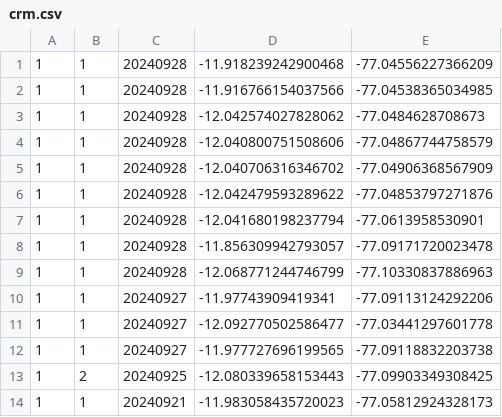
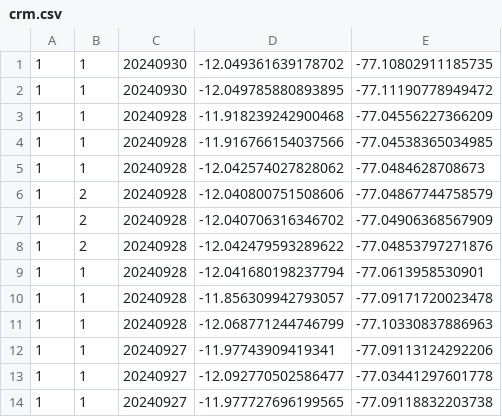
Before and after one commit to bardurt/crm, a CSV file: crm.csv, drawn as a sheet; only a part is shown; the shorter side is filled out with more unchanged rows.

Commit message:
...

```diff
--- a/crm.csv
+++ b/crm.csv
@@ -1 +1,3 @@
+1|1|20240930|-12.049361639178702|-77.10802911185735
+1|1|20240930|-12.049785880893895|-77.11190778949472
 1|1|20240928|-11.918239242900468|-77.04556227366209
@@ -3,5 +5,5 @@
 1|1|20240928|-12.042574027828062|-77.0484628708673
-1|1|20240928|-12.040800751508606|-77.04867744758579
-1|1|20240928|-12.040706316346702|-77.04906368567909
-1|1|20240928|-12.042479593289622|-77.04853797271876
+1|2|20240928|-12.040800751508606|-77.04867744758579
+1|2|20240928|-12.040706316346702|-77.04906368567909
+1|2|20240928|-12.042479593289622|-77.04853797271876
 1|1|20240928|-12.041680198237794|-77.0613958530901
```
